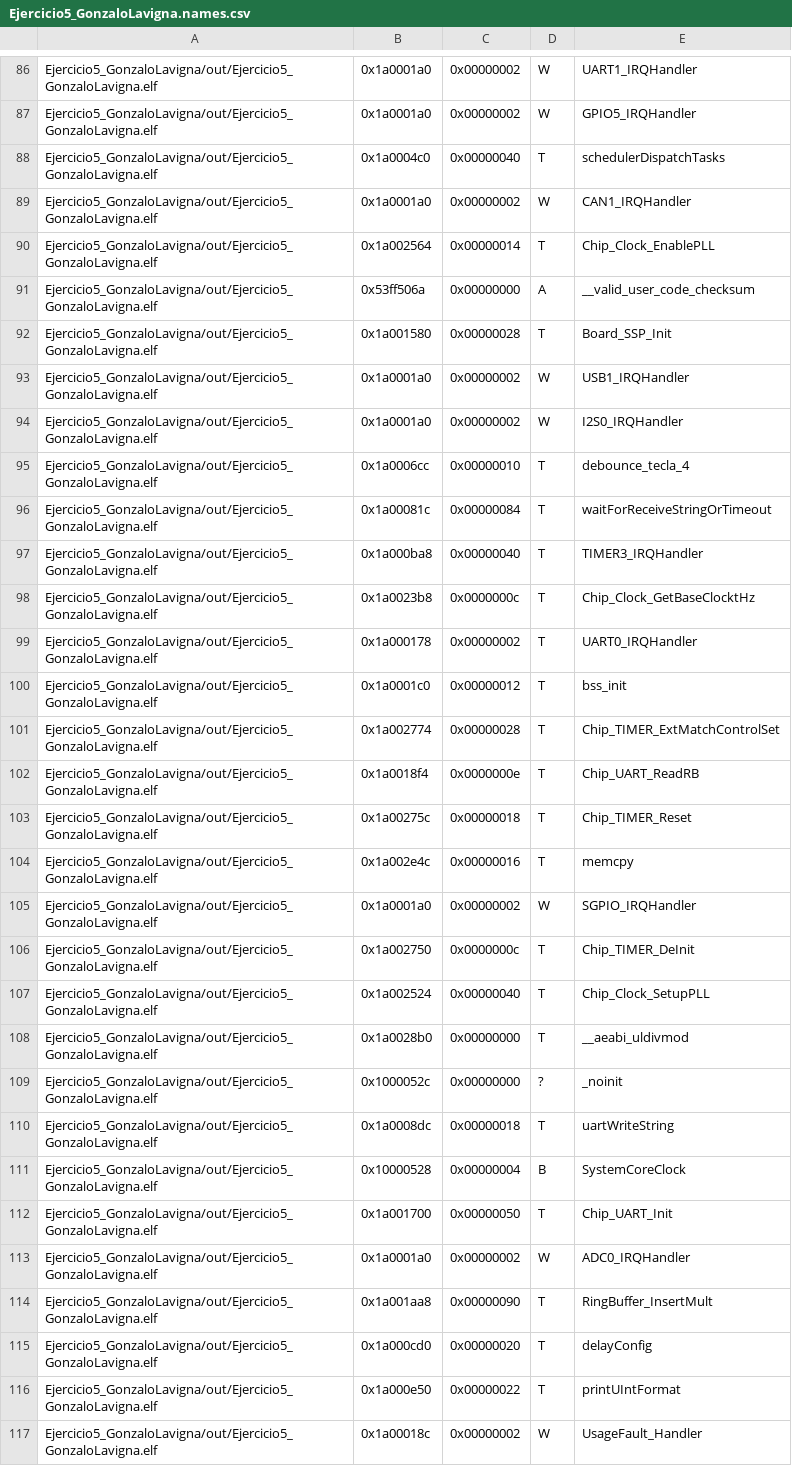
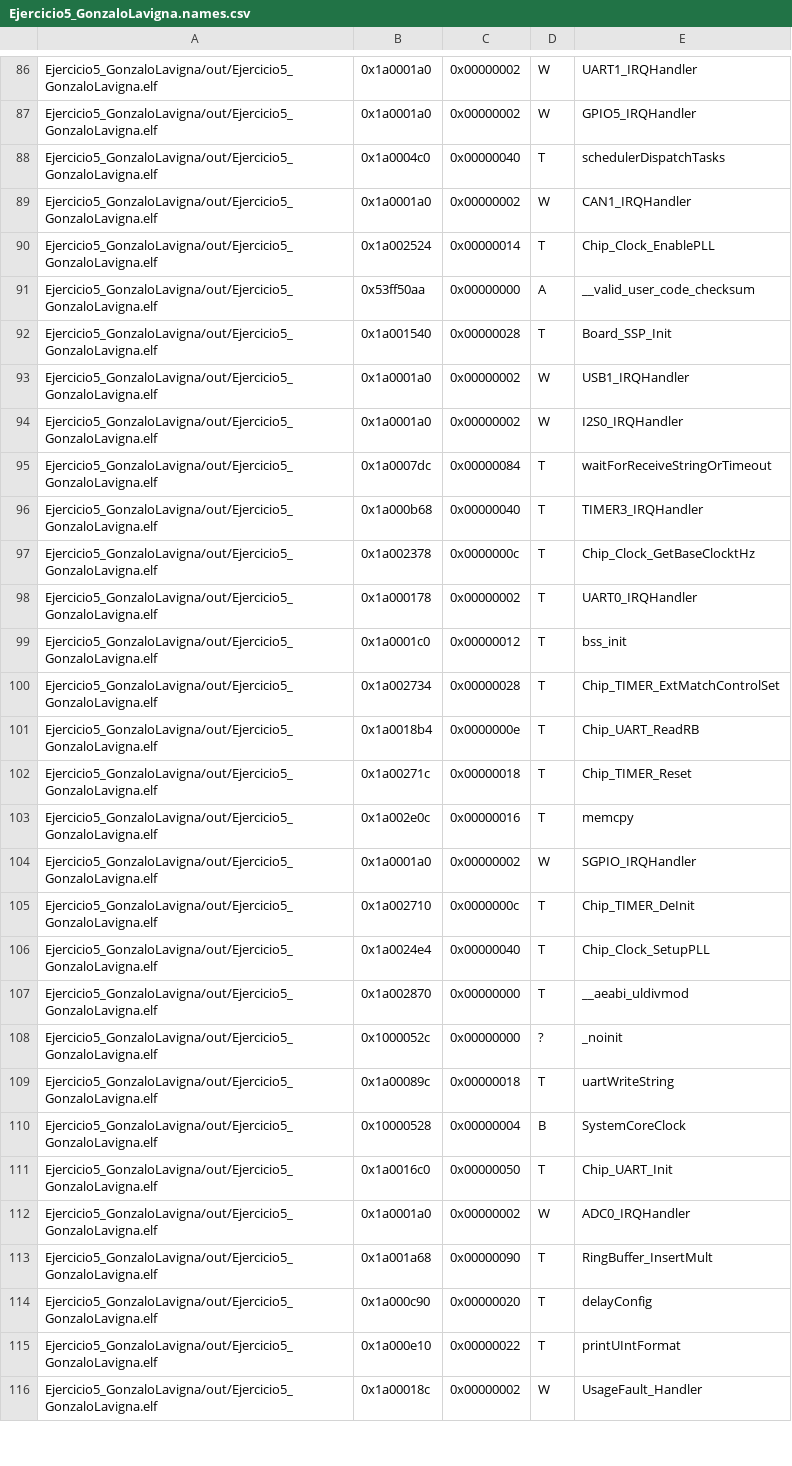
Before and after one commit to gonzalolavigna/CESE-2018-Programacion-microcontroladores-gonzalo-lavigna, a CSV file: Ejercicio5_GonzaloLavigna/out/Ejercicio5_GonzaloLavigna.names.csv, drawn as a sheet; only a part is shown, gaps mark what is left out; the diff covers the shown part only.

```diff
--- a/Ejercicio5_GonzaloLavigna/out/Ejercicio5_GonzaloLavigna.names.csv
+++ b/Ejercicio5_GonzaloLavigna/out/Ejercicio5_GonzaloLavigna.names.csv
@@ -89,29 +89,28 @@ Ejercicio5_GonzaloLavigna/out/Ejercicio5_GonzaloLavigna.elf	0x1a0004c0	0x0000004
 Ejercicio5_GonzaloLavigna/out/Ejercicio5_GonzaloLavigna.elf	0x1a0001a0	0x00000002	W	CAN1_IRQHandler
-Ejercicio5_GonzaloLavigna/out/Ejercicio5_GonzaloLavigna.elf	0x1a002564	0x00000014	T	Chip_Clock_EnablePLL
-Ejercicio5_GonzaloLavigna/out/Ejercicio5_GonzaloLavigna.elf	0x53ff506a	0x00000000	A	__valid_user_code_checksum
-Ejercicio5_GonzaloLavigna/out/Ejercicio5_GonzaloLavigna.elf	0x1a001580	0x00000028	T	Board_SSP_Init
+Ejercicio5_GonzaloLavigna/out/Ejercicio5_GonzaloLavigna.elf	0x1a002524	0x00000014	T	Chip_Clock_EnablePLL
+Ejercicio5_GonzaloLavigna/out/Ejercicio5_GonzaloLavigna.elf	0x53ff50aa	0x00000000	A	__valid_user_code_checksum
+Ejercicio5_GonzaloLavigna/out/Ejercicio5_GonzaloLavigna.elf	0x1a001540	0x00000028	T	Board_SSP_Init
 Ejercicio5_GonzaloLavigna/out/Ejercicio5_GonzaloLavigna.elf	0x1a0001a0	0x00000002	W	USB1_IRQHandler
 Ejercicio5_GonzaloLavigna/out/Ejercicio5_GonzaloLavigna.elf	0x1a0001a0	0x00000002	W	I2S0_IRQHandler
-Ejercicio5_GonzaloLavigna/out/Ejercicio5_GonzaloLavigna.elf	0x1a0006cc	0x00000010	T	debounce_tecla_4
-Ejercicio5_GonzaloLavigna/out/Ejercicio5_GonzaloLavigna.elf	0x1a00081c	0x00000084	T	waitForReceiveStringOrTimeout
-Ejercicio5_GonzaloLavigna/out/Ejercicio5_GonzaloLavigna.elf	0x1a000ba8	0x00000040	T	TIMER3_IRQHandler
-Ejercicio5_GonzaloLavigna/out/Ejercicio5_GonzaloLavigna.elf	0x1a0023b8	0x0000000c	T	Chip_Clock_GetBaseClocktHz
+Ejercicio5_GonzaloLavigna/out/Ejercicio5_GonzaloLavigna.elf	0x1a0007dc	0x00000084	T	waitForReceiveStringOrTimeout
+Ejercicio5_GonzaloLavigna/out/Ejercicio5_GonzaloLavigna.elf	0x1a000b68	0x00000040	T	TIMER3_IRQHandler
+Ejercicio5_GonzaloLavigna/out/Ejercicio5_GonzaloLavigna.elf	0x1a002378	0x0000000c	T	Chip_Clock_GetBaseClocktHz
 Ejercicio5_GonzaloLavigna/out/Ejercicio5_GonzaloLavigna.elf	0x1a000178	0x00000002	T	UART0_IRQHandler
 Ejercicio5_GonzaloLavigna/out/Ejercicio5_GonzaloLavigna.elf	0x1a0001c0	0x00000012	T	bss_init
-Ejercicio5_GonzaloLavigna/out/Ejercicio5_GonzaloLavigna.elf	0x1a002774	0x00000028	T	Chip_TIMER_ExtMatchControlSet
-Ejercicio5_GonzaloLavigna/out/Ejercicio5_GonzaloLavigna.elf	0x1a0018f4	0x0000000e	T	Chip_UART_ReadRB
-Ejercicio5_GonzaloLavigna/out/Ejercicio5_GonzaloLavigna.elf	0x1a00275c	0x00000018	T	Chip_TIMER_Reset
-Ejercicio5_GonzaloLavigna/out/Ejercicio5_GonzaloLavigna.elf	0x1a002e4c	0x00000016	T	memcpy
+Ejercicio5_GonzaloLavigna/out/Ejercicio5_GonzaloLavigna.elf	0x1a002734	0x00000028	T	Chip_TIMER_ExtMatchControlSet
+Ejercicio5_GonzaloLavigna/out/Ejercicio5_GonzaloLavigna.elf	0x1a0018b4	0x0000000e	T	Chip_UART_ReadRB
+Ejercicio5_GonzaloLavigna/out/Ejercicio5_GonzaloLavigna.elf	0x1a00271c	0x00000018	T	Chip_TIMER_Reset
+Ejercicio5_GonzaloLavigna/out/Ejercicio5_GonzaloLavigna.elf	0x1a002e0c	0x00000016	T	memcpy
 Ejercicio5_GonzaloLavigna/out/Ejercicio5_GonzaloLavigna.elf	0x1a0001a0	0x00000002	W	SGPIO_IRQHandler
-Ejercicio5_GonzaloLavigna/out/Ejercicio5_GonzaloLavigna.elf	0x1a002750	0x0000000c	T	Chip_TIMER_DeInit
-Ejercicio5_GonzaloLavigna/out/Ejercicio5_GonzaloLavigna.elf	0x1a002524	0x00000040	T	Chip_Clock_SetupPLL
-Ejercicio5_GonzaloLavigna/out/Ejercicio5_GonzaloLavigna.elf	0x1a0028b0	0x00000000	T	__aeabi_uldivmod
+Ejercicio5_GonzaloLavigna/out/Ejercicio5_GonzaloLavigna.elf	0x1a002710	0x0000000c	T	Chip_TIMER_DeInit
+Ejercicio5_GonzaloLavigna/out/Ejercicio5_GonzaloLavigna.elf	0x1a0024e4	0x00000040	T	Chip_Clock_SetupPLL
+Ejercicio5_GonzaloLavigna/out/Ejercicio5_GonzaloLavigna.elf	0x1a002870	0x00000000	T	__aeabi_uldivmod
 Ejercicio5_GonzaloLavigna/out/Ejercicio5_GonzaloLavigna.elf	0x1000052c	0x00000000	?	_noinit
-Ejercicio5_GonzaloLavigna/out/Ejercicio5_GonzaloLavigna.elf	0x1a0008dc	0x00000018	T	uartWriteString
+Ejercicio5_GonzaloLavigna/out/Ejercicio5_GonzaloLavigna.elf	0x1a00089c	0x00000018	T	uartWriteString
 Ejercicio5_GonzaloLavigna/out/Ejercicio5_GonzaloLavigna.elf	0x10000528	0x00000004	B	SystemCoreClock
-Ejercicio5_GonzaloLavigna/out/Ejercicio5_GonzaloLavigna.elf	0x1a001700	0x00000050	T	Chip_UART_Init
+Ejercicio5_GonzaloLavigna/out/Ejercicio5_GonzaloLavigna.elf	0x1a0016c0	0x00000050	T	Chip_UART_Init
 Ejercicio5_GonzaloLavigna/out/Ejercicio5_GonzaloLavigna.elf	0x1a0001a0	0x00000002	W	ADC0_IRQHandler
-Ejercicio5_GonzaloLavigna/out/Ejercicio5_GonzaloLavigna.elf	0x1a001aa8	0x00000090	T	RingBuffer_InsertMult
-Ejercicio5_GonzaloLavigna/out/Ejercicio5_GonzaloLavigna.elf	0x1a000cd0	0x00000020	T	delayConfig
-Ejercicio5_GonzaloLavigna/out/Ejercicio5_GonzaloLavigna.elf	0x1a000e50	0x00000022	T	printUIntFormat
+Ejercicio5_GonzaloLavigna/out/Ejercicio5_GonzaloLavigna.elf	0x1a001a68	0x00000090	T	RingBuffer_InsertMult
+Ejercicio5_GonzaloLavigna/out/Ejercicio5_GonzaloLavigna.elf	0x1a000c90	0x00000020	T	delayConfig
+Ejercicio5_GonzaloLavigna/out/Ejercicio5_GonzaloLavigna.elf	0x1a000e10	0x00000022	T	printUIntFormat
 Ejercicio5_GonzaloLavigna/out/Ejercicio5_GonzaloLavigna.elf	0x1a00018c	0x00000002	W	UsageFault_Handler
```
Also changed, not shown: 3 removed rows and 152 edited cells elsewhere in this file, 5 other files.
